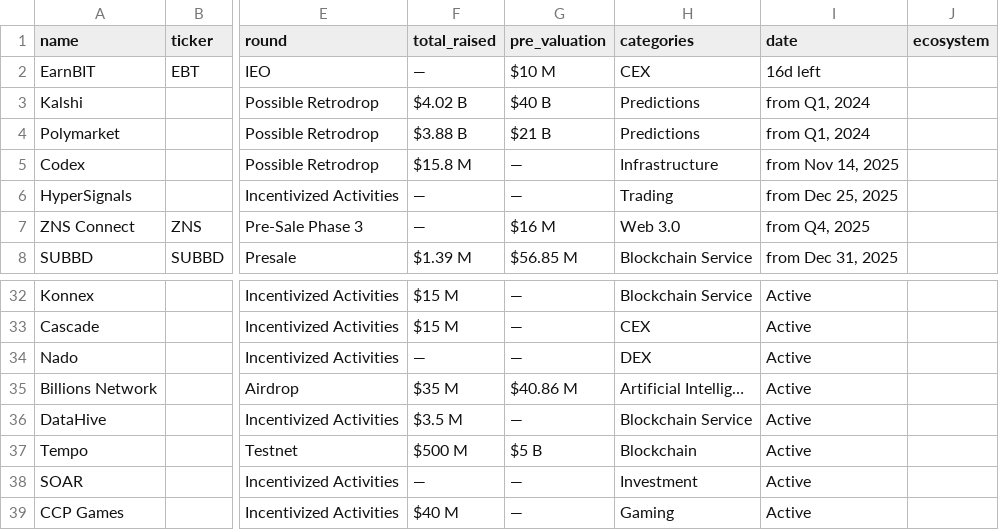
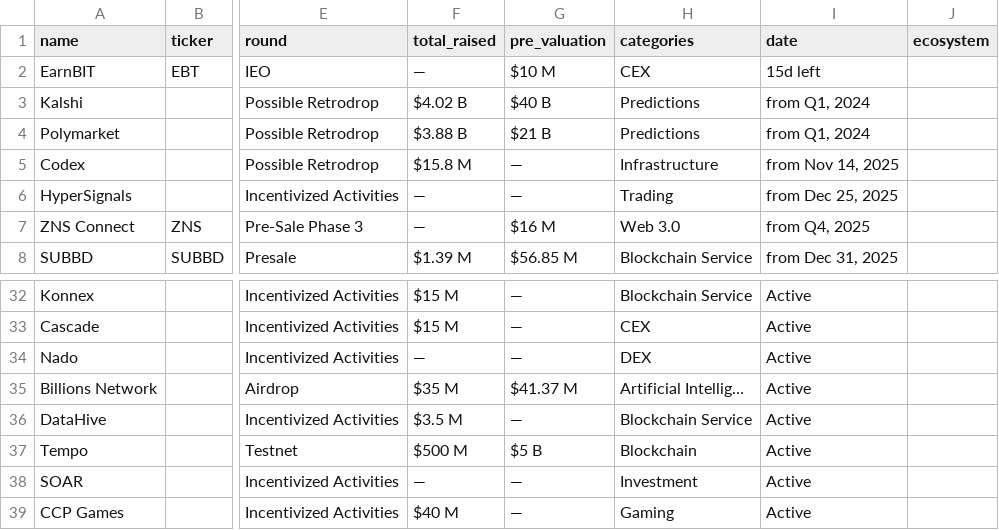
Before and after one commit to rfrm-dao/ICO-IDO-Dashboard, a CSV file: active.csv, drawn as a sheet; only a part is shown, gaps mark what is left out; the diff names each change by its address in the sheet, - before the commit and + after, or states it on an @@ line.

```diff
--- a/active.csv
+++ b/active.csv
-I2 (date): 16d left
+I2 (date): 15d left
-G35 (pre_valuation): $40.86 M
+G35 (pre_valuation): $41.37 M
```
Also changed, not shown: icostats.csv, upcoming.csv.
